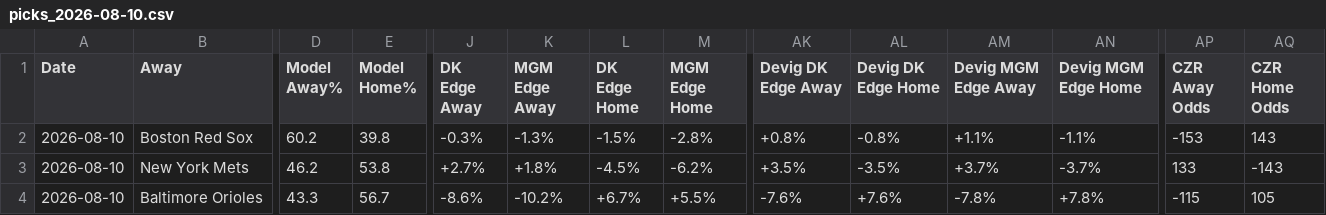
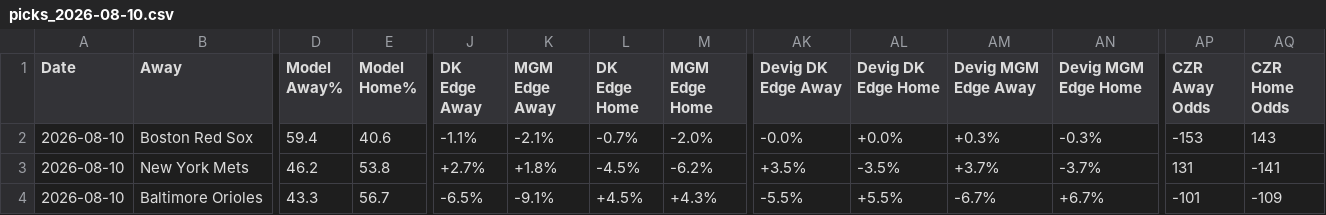
Before and after one commit to myles00price/baseball-model, a CSV file: picks_2026-08-10.csv, drawn as a sheet; only a part is shown, gaps mark what is left out; the diff covers the shown part only; the diff names each change by its address in the sheet, - before the commit and + after, or states it on an @@ line.

Commit message:
lineup lock update 2026-08-10

```diff
--- a/picks_2026-08-10.csv
+++ b/picks_2026-08-10.csv
-D2 (Model Away%): 60.2
+D2 (Model Away%): 59.4
-E2 (Model Home%): 39.8
+E2 (Model Home%): 40.6
-J2 (DK Edge Away): -0.3%
+J2 (DK Edge Away): -1.1%
-K2 (MGM Edge Away): -1.3%
+K2 (MGM Edge Away): -2.1%
-L2 (DK Edge Home): -1.5%
+L2 (DK Edge Home): -0.7%
-M2 (MGM Edge Home): -2.8%
+M2 (MGM Edge Home): -2.0%
-AK2 (Devig DK Edge Away): +0.8%
+AK2 (Devig DK Edge Away): -0.0%
-AL2 (Devig DK Edge Home): -0.8%
+AL2 (Devig DK Edge Home): +0.0%
-AM2 (Devig MGM Edge Away): +1.1%
+AM2 (Devig MGM Edge Away): +0.3%
-AN2 (Devig MGM Edge Home): -1.1%
+AN2 (Devig MGM Edge Home): -0.3%
-AP3 (CZR Away Odds): 133
+AP3 (CZR Away Odds): 131
-AQ3 (CZR Home Odds): -143
+AQ3 (CZR Home Odds): -141
-J4 (DK Edge Away): -8.6%
+J4 (DK Edge Away): -6.5%
-K4 (MGM Edge Away): -10.2%
+K4 (MGM Edge Away): -9.1%
-L4 (DK Edge Home): +6.7%
+L4 (DK Edge Home): +4.5%
-M4 (MGM Edge Home): +5.5%
+M4 (MGM Edge Home): +4.3%
-AK4 (Devig DK Edge Away): -7.6%
+AK4 (Devig DK Edge Away): -5.5%
-AL4 (Devig DK Edge Home): +7.6%
+AL4 (Devig DK Edge Home): +5.5%
-AM4 (Devig MGM Edge Away): -7.8%
+AM4 (Devig MGM Edge Away): -6.7%
-AN4 (Devig MGM Edge Home): +7.8%
+AN4 (Devig MGM Edge Home): +6.7%
-AP4 (CZR Away Odds): -115
+AP4 (CZR Away Odds): -101
-AQ4 (CZR Home Odds): 105
+AQ4 (CZR Home Odds): -109
```
Also changed, not shown: 44 edited cells elsewhere in this file, 1 other file.
